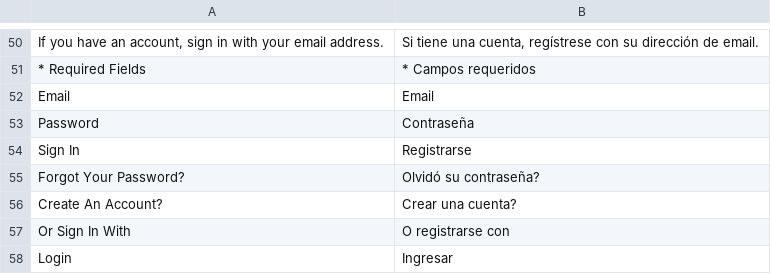
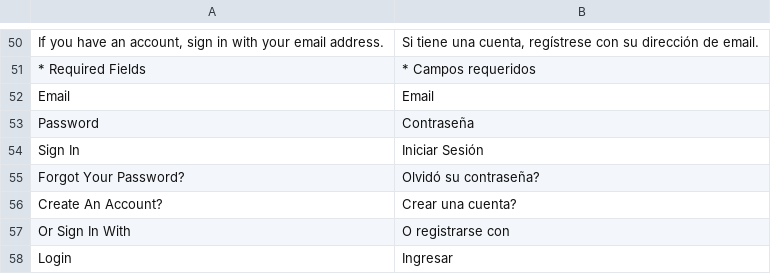
Before and after one commit to TucumanCompras/magento2-i18n, a CSV file: app/code/Lof/SocialLogin/i18n/es_ES.csv, drawn as a sheet; only a part is shown, gaps mark what is left out.

Commit message:
Update es_ES.csv

```diff
--- a/app/code/Lof/SocialLogin/i18n/es_ES.csv
+++ b/app/code/Lof/SocialLogin/i18n/es_ES.csv
@@ -53,3 +53,3 @@ Email,Email
 Password,Contraseña
-"Sign In","Registrarse"
+"Sign In","Iniciar Sesión"
 "Forgot Your Password?","Olvidó su contraseña?"
```
